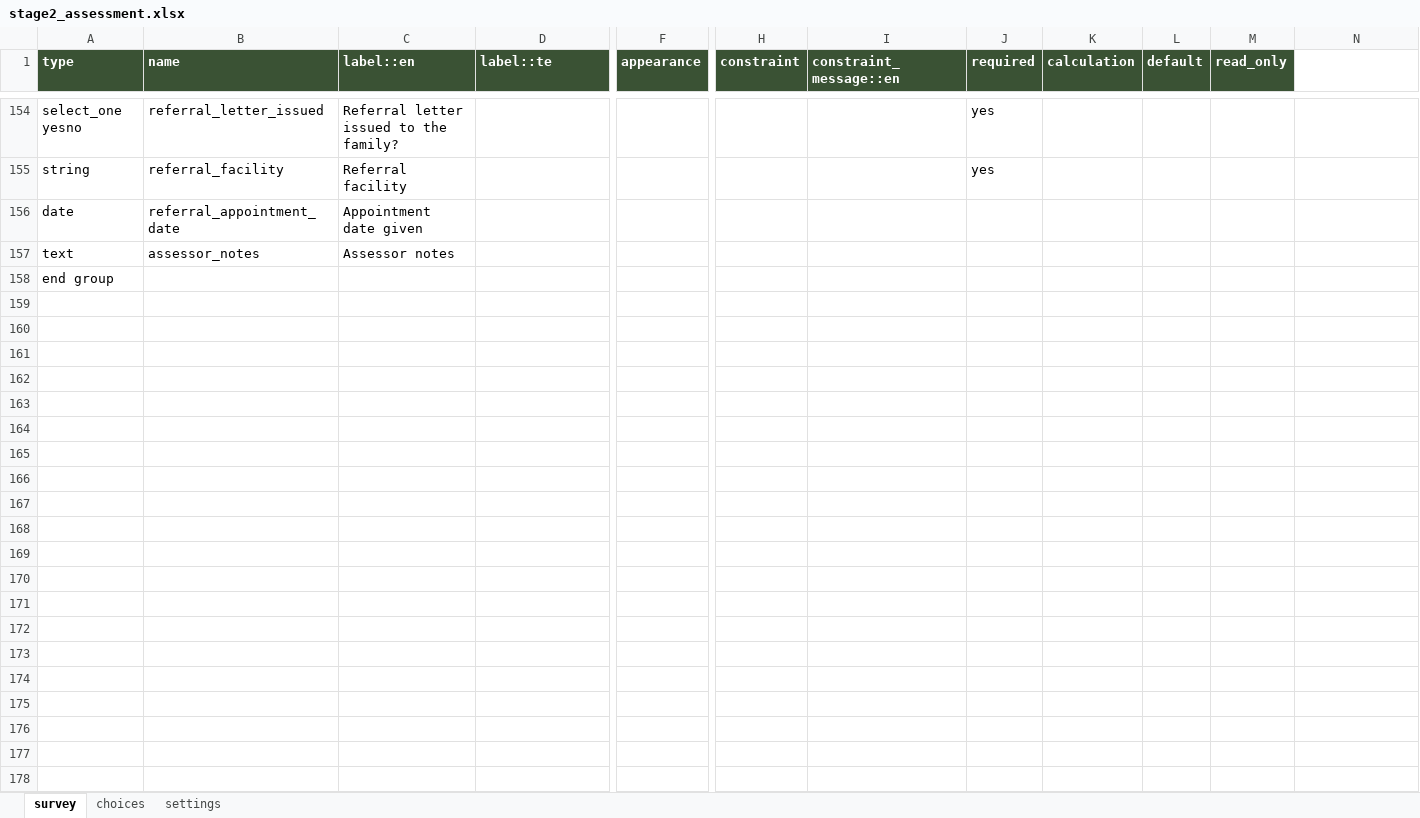
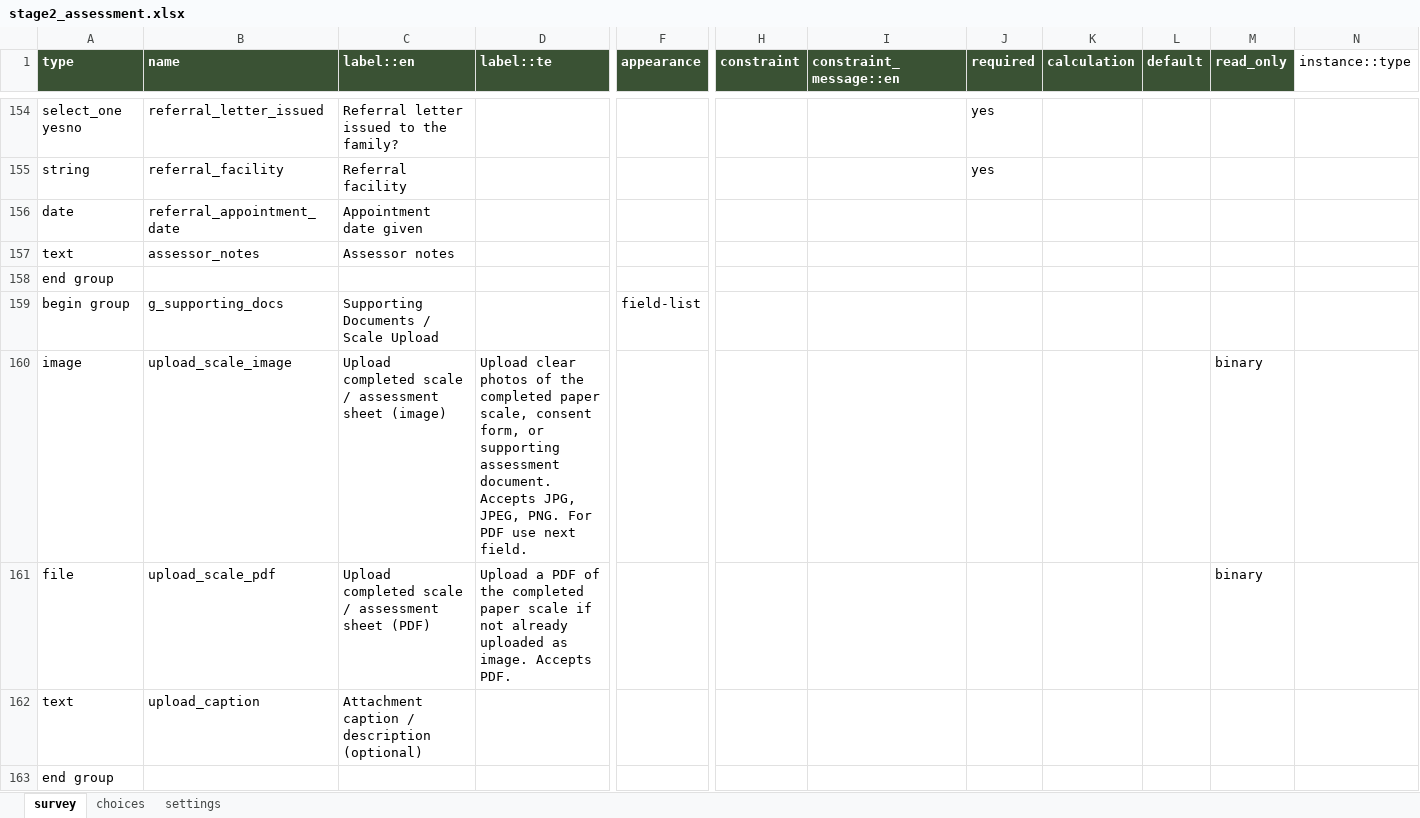
Before and after one commit to donthireddysaivarshini/satoruemr, an Excel workbook: forms/app/stage2_assessment.xlsx, sheet survey, drawn as a sheet; only a part is shown, gaps mark what is left out; values as stored, in another font and other column widths than the file's, no borders; rows hold the shown columns only; the diff names each change by its address in the sheet, - before the commit and + after, or states it on an @@ line.

```diff
--- a/forms/app/stage2_assessment.xlsx (sheet survey)
+++ b/forms/app/stage2_assessment.xlsx (sheet survey)
-N1: (empty)
+N1: instance::type
+row 158: end group
+row 159: begin group | g_supporting_docs | Supporting Documents / Scale Upload |  | field-list
+row 160: image | upload_scale_image | Upload completed scale / assessment sheet (image) | Upload clear photos of the completed paper scale, consent form, or supporting assessment document. Accepts JPG, JPEG, PNG. For PDF use next field. |  |  |  |  |  |  | binary
+row 161: file | upload_scale_pdf | Upload completed scale / assessment sheet (PDF) | Upload a PDF of the completed paper scale if not already uploaded as image. Accepts PDF. |  |  |  |  |  |  | binary
+row 162: text | upload_caption | Attachment caption / description (optional)
```
Also changed, not shown: forms/app/assessment_visit.xlsx, forms/contact/participant-create.xlsx, 42 other files.
